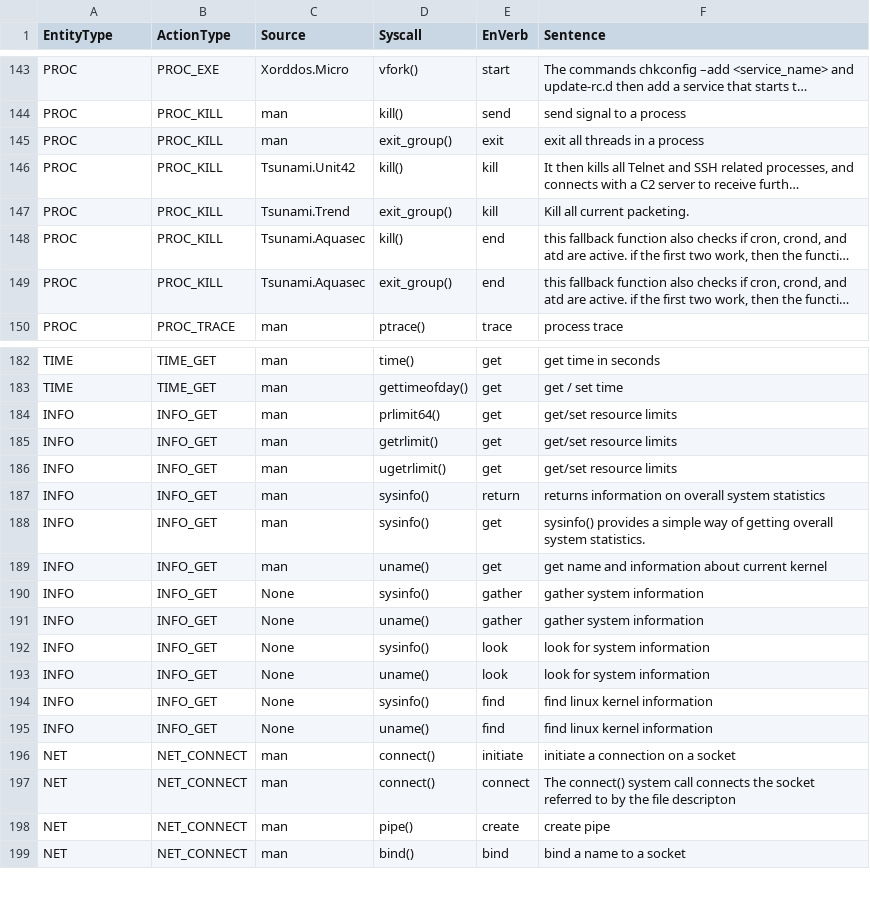
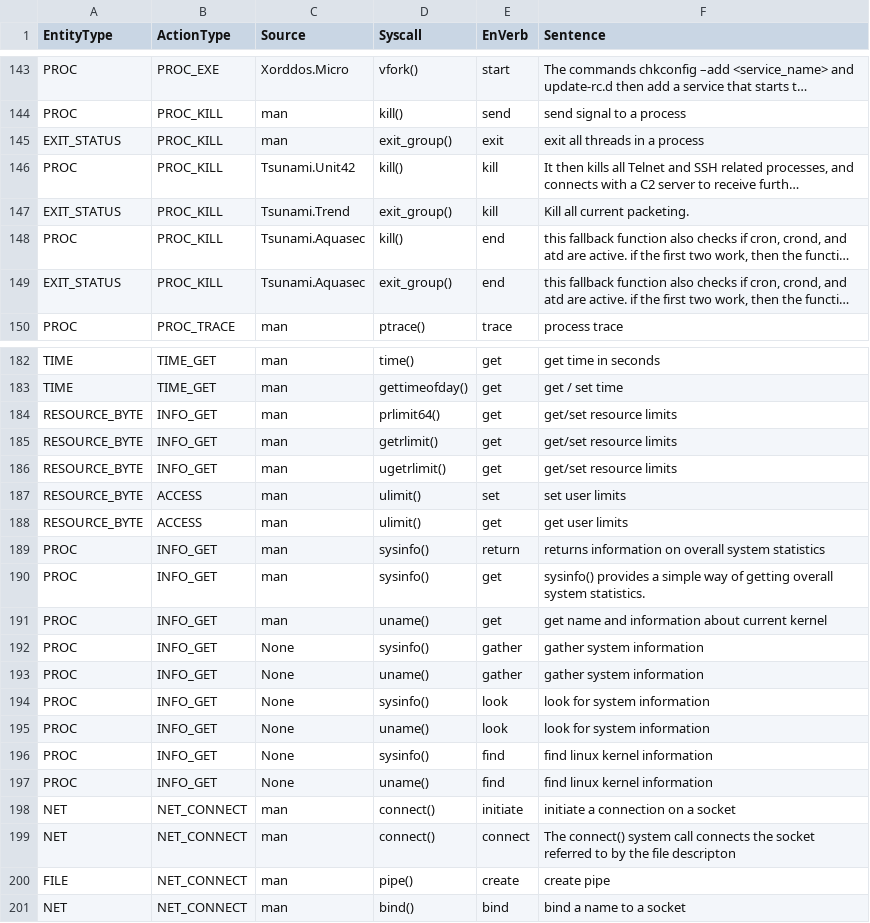
Before and after one commit to weberlu88/2022-CCoE, a CSV file: Model/rule_dataset.csv, drawn as a sheet; only a part is shown, gaps mark what is left out; long unchanged cells end in …; addresses are those after the commit; the diff covers the shown part only; the diff names each change by its address in the sheet, - before the commit and + after, or states it on an @@ line.

```diff
--- a/Model/rule_dataset.csv
+++ b/Model/rule_dataset.csv
-A145 (EntityType): PROC
+A145 (EntityType): EXIT_STATUS
-A147 (EntityType): PROC
+A147 (EntityType): EXIT_STATUS
-A149 (EntityType): PROC
+A149 (EntityType): EXIT_STATUS
-A184:A186 (EntityType): INFO
+A184:A186 (EntityType): RESOURCE_BYTE
+row 187: RESOURCE_BYTE | ACCESS | man | ulimit() | set | set user limits
+row 188: RESOURCE_BYTE | ACCESS | man | ulimit() | get | get user limits
-A189:A197 (EntityType): INFO
+A189:A197 (EntityType): PROC
-A200 (EntityType): NET
+A200 (EntityType): FILE
```
Also changed, not shown: 7 edited cells elsewhere in this file, C syscall/rule_dataset_final.csv, C syscall/synonym_data/synonym_dataset.csv, 7 other files.
